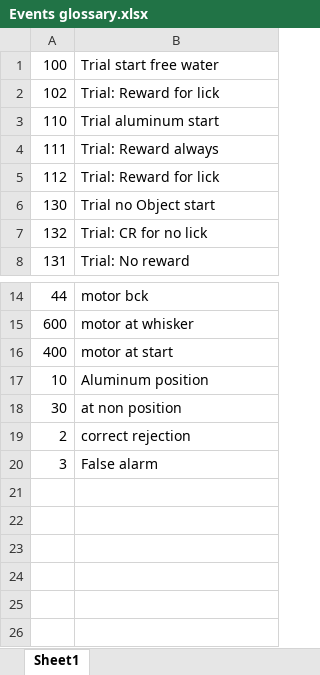
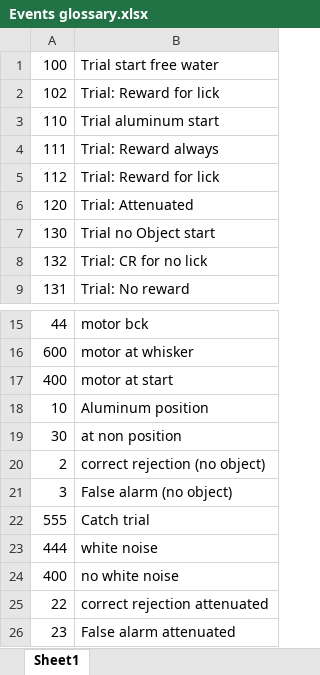
Before and after one commit to benefron/Detection_task, an Excel workbook: Events glossary.xlsx, sheet Sheet1, drawn as a sheet; only a part is shown, gaps mark what is left out; values as stored, in another font and other column widths than the file's, no borders; addresses are those after the commit; the diff names each change by its address in the sheet, - before the commit and + after, or states it on an @@ line.

Commit message:
implemented and tested both white noise and catch trials

```diff
--- a/Events glossary.xlsx (sheet Sheet1)
+++ b/Events glossary.xlsx (sheet Sheet1)
+row 6: 120 | Trial: Attenuated
-B20: correct rejection
+B20: correct rejection (no object)
-B21: False alarm
+B21: False alarm (no object)
+row 22: 555 | Catch trial
+row 23: 444 | white noise
+row 24: 400 | no white noise
+row 25: 22 | correct rejection attenuated
+row 26: 23 | False alarm attenuated
```
Also changed, not shown: 3 other files.
